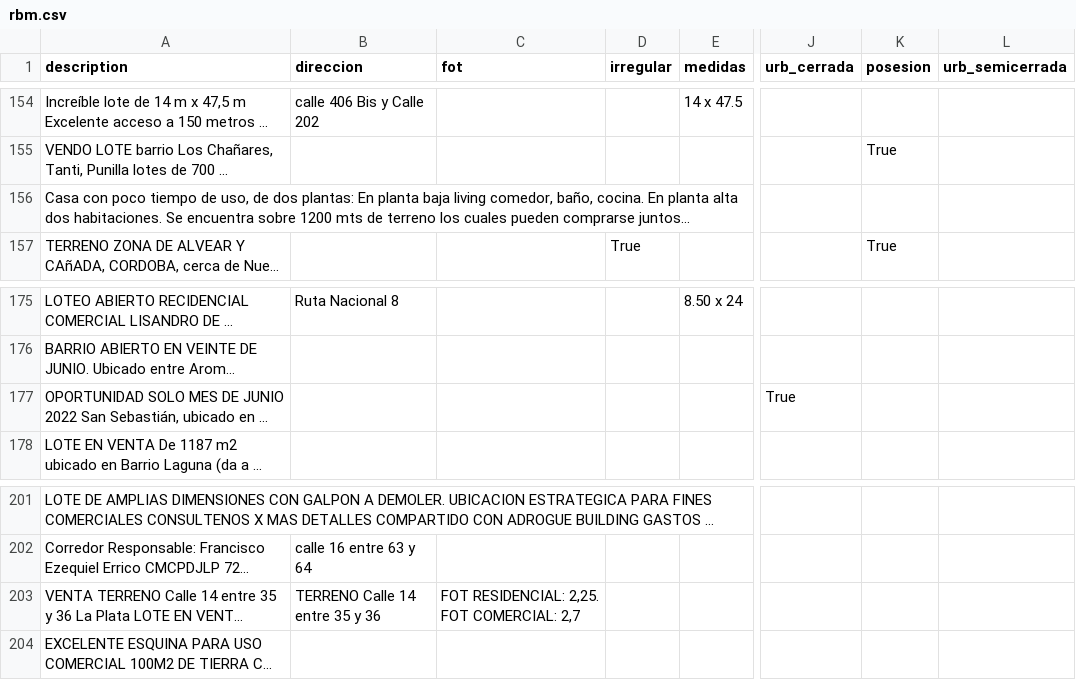
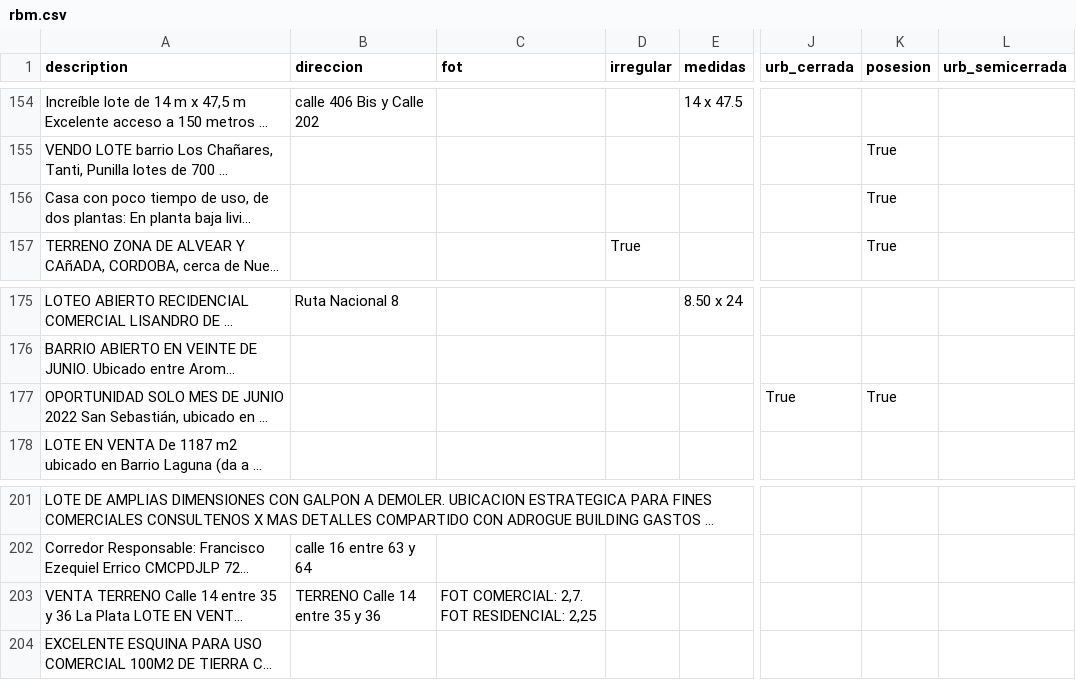
Before and after one commit to cientopolis/OVS-extractor-idis, a CSV file: output/rbm.csv, drawn as a sheet; only a part is shown, gaps mark what is left out; long unchanged cells end in …; the diff covers the shown part only; the diff names each change by its address in the sheet, - before the commit and + after, or states it on an @@ line.

Commit message:
indviso 0.83%, posesion 0.94%

```diff
--- a/output/rbm.csv
+++ b/output/rbm.csv
-K156 (posesion): (empty)
+K156 (posesion): True
-K177 (posesion): (empty)
+K177 (posesion): True
-C203 (fot): FOT RESIDENCIAL: 2,25. FOT COMERCIAL: 2,7
+C203 (fot): FOT COMERCIAL: 2,7. FOT RESIDENCIAL: 2,25
```
Also changed, not shown: 7 edited cells elsewhere in this file, 2 other files.
